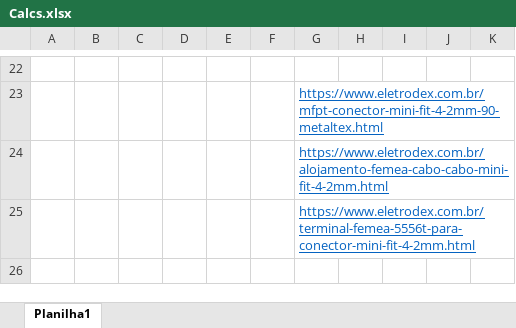
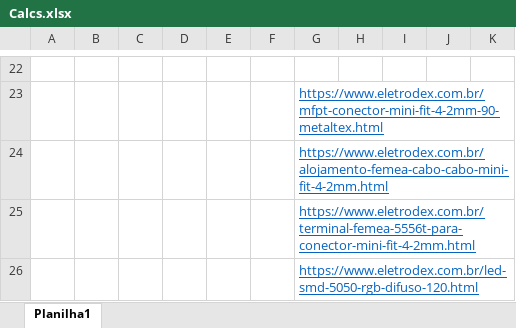
Before and after one commit to EmbeddedSystemClass/PowerSpy, an Excel workbook: Hardware/Calcs.xlsx, sheet Planilha1, drawn as a sheet; only a part is shown, gaps mark what is left out; values as stored, in another font and other column widths than the file's, no borders; the diff names each change by its address in the sheet, - before the commit and + after, or states it on an @@ line.

```diff
--- a/Hardware/Calcs.xlsx (sheet Planilha1)
+++ b/Hardware/Calcs.xlsx (sheet Planilha1)
+row 26:  |  |  |  |  |  | https://www.eletrodex.com.br/led-smd-5050-rgb-difuso-120.html
```
Also changed, not shown: 2 other files.
